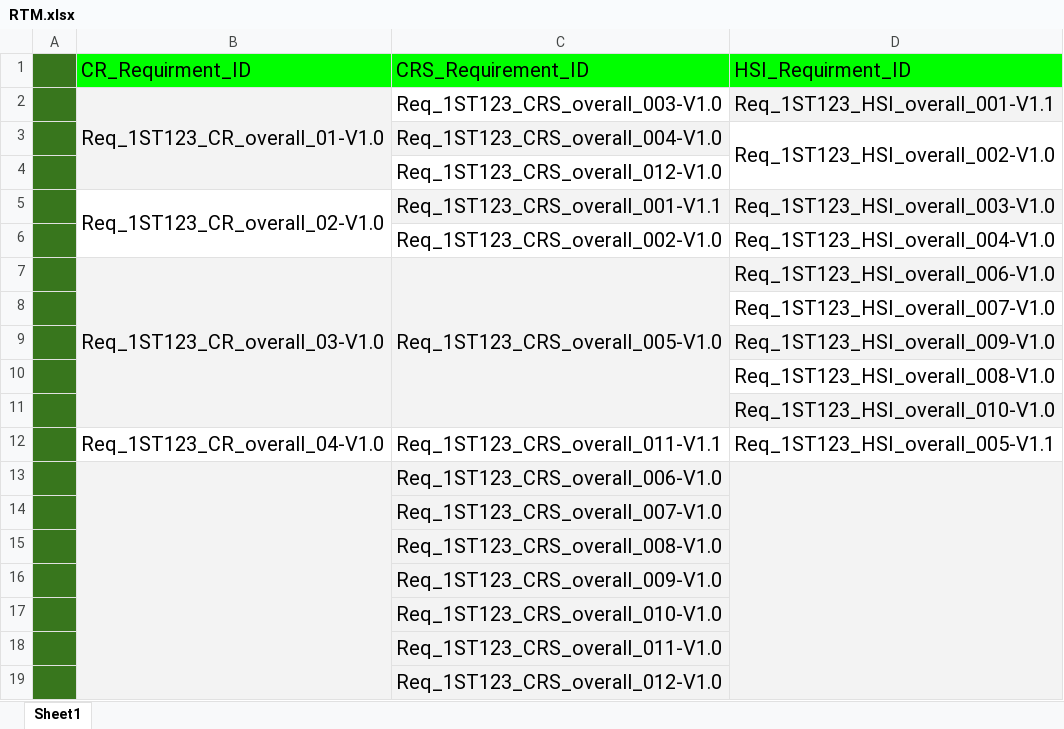
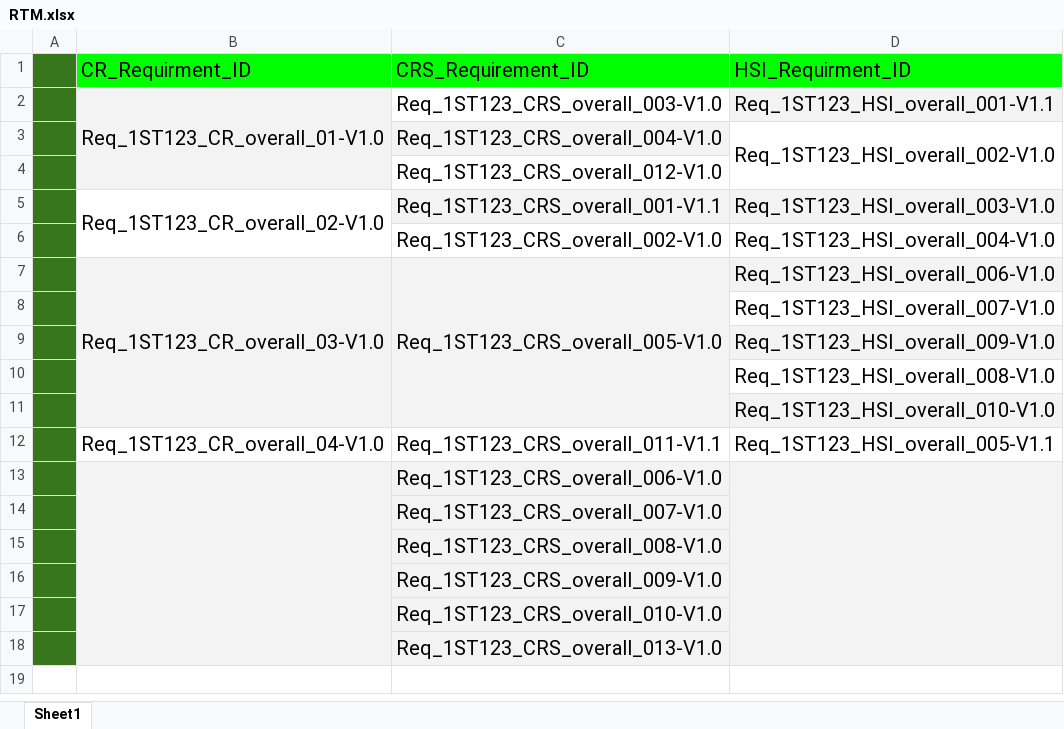
Before and after one commit to abdoo5xp/Sovy---Digital-Calculator-PO1_DGC, an Excel workbook: SWE/SW deliveries log/RTM/RTM.xlsx, sheet Sheet1, drawn as a sheet; values as stored, in another font and other column widths than the file's, no borders; charts and pictures not drawn; the diff names each change by its address in the sheet, - before the commit and + after, or states it on an @@ line.

```diff
--- a/SWE/SW deliveries log/RTM/RTM.xlsx (sheet Sheet1)
+++ b/SWE/SW deliveries log/RTM/RTM.xlsx (sheet Sheet1)
-C18: Req_1ST123_CRS_overall_011-V1.0
+C18: Req_1ST123_CRS_overall_013-V1.0
-row 19:  |  | Req_1ST123_CRS_overall_012-V1.0
```
Also changed, not shown: charts or pictures, 3 other files.
